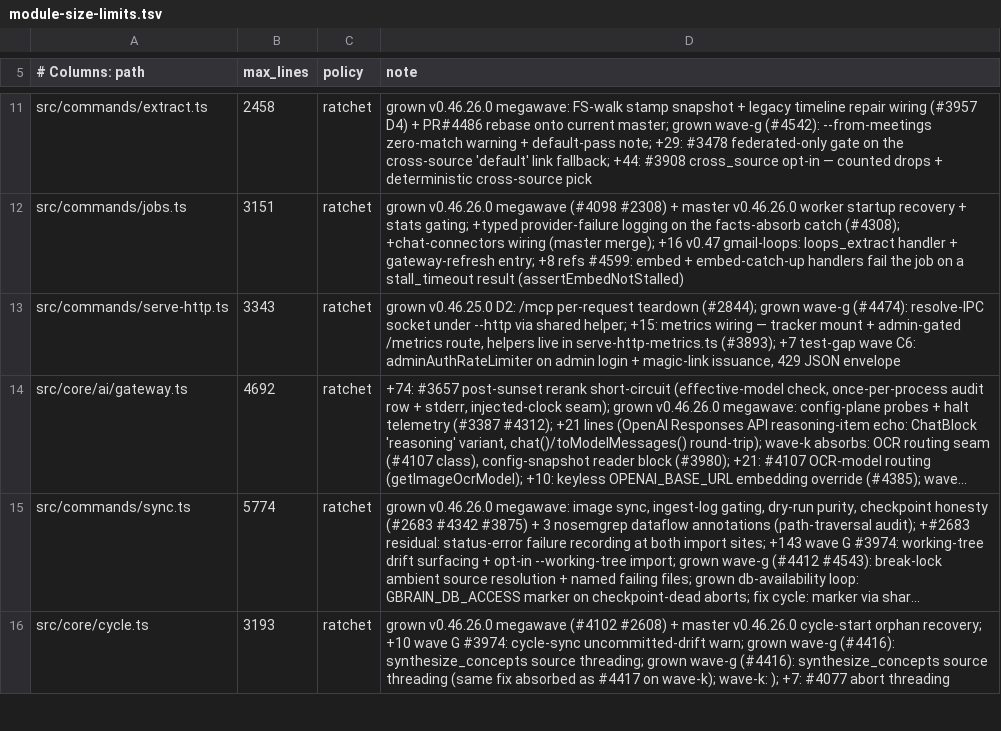
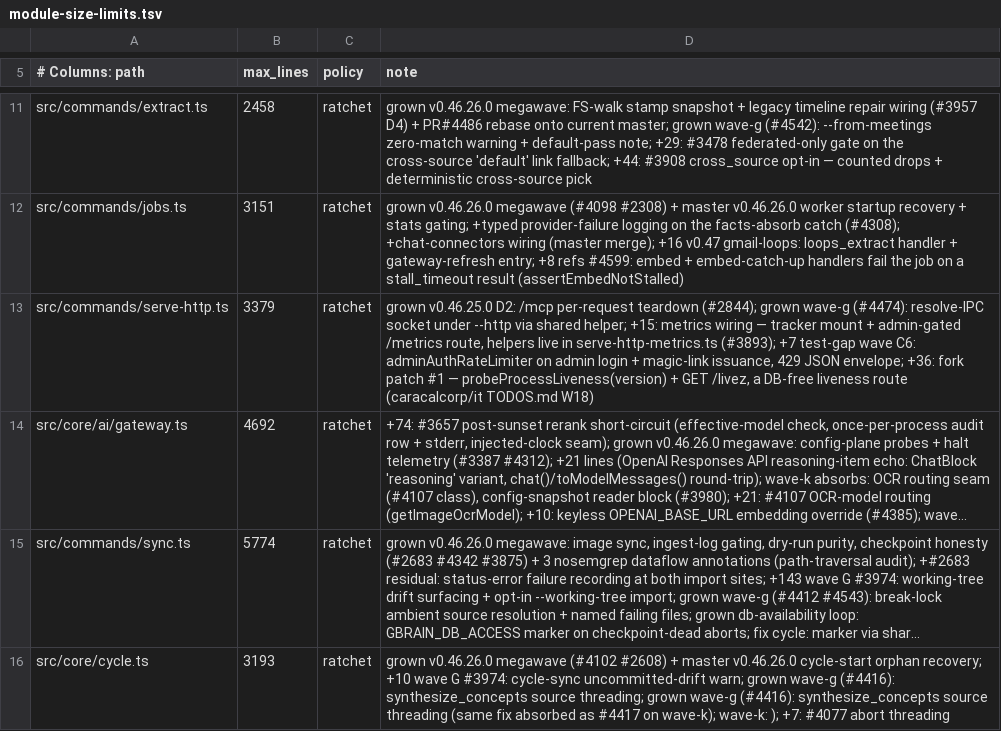
Before and after one commit to caracalcorp/gbrain, a TSV file: scripts/module-size-limits.tsv, drawn as a sheet; only a part is shown, gaps mark what is left out; long unchanged cells end in …; the diff names each change by its address in the sheet, - before the commit and + after, or states it on an @@ line.

Commit message:
release: 0.47.9.0+caracal.3 — widen +build semver handling (W9) (#5)
* release: 0.47.9.0+caracal.3 — widen +build semver handling (W9)

* fixup: widen isValidSemverLike (site 1b) + bump serve-http.ts module-size ratchet

* fixup: widen manifest-v1.ts SEMVER_RE (site 3) for +build metadata

* docs: record measured +caracal.3 CI results and the sunset-warn known-red

```diff
--- a/scripts/module-size-limits.tsv
+++ b/scripts/module-size-limits.tsv
-B13 (max_lines): 3343
+B13 (max_lines): 3379
-D13 (note): …429 JSON envelope
+D13 (note): …429 JSON envelope; +36: fork patch #1 — probeProcessLiveness(version) + GET /livez, a DB-free liveness route (caracalcorp/it TODOS.md W18)
```
Also changed, not shown: 19 other files.
